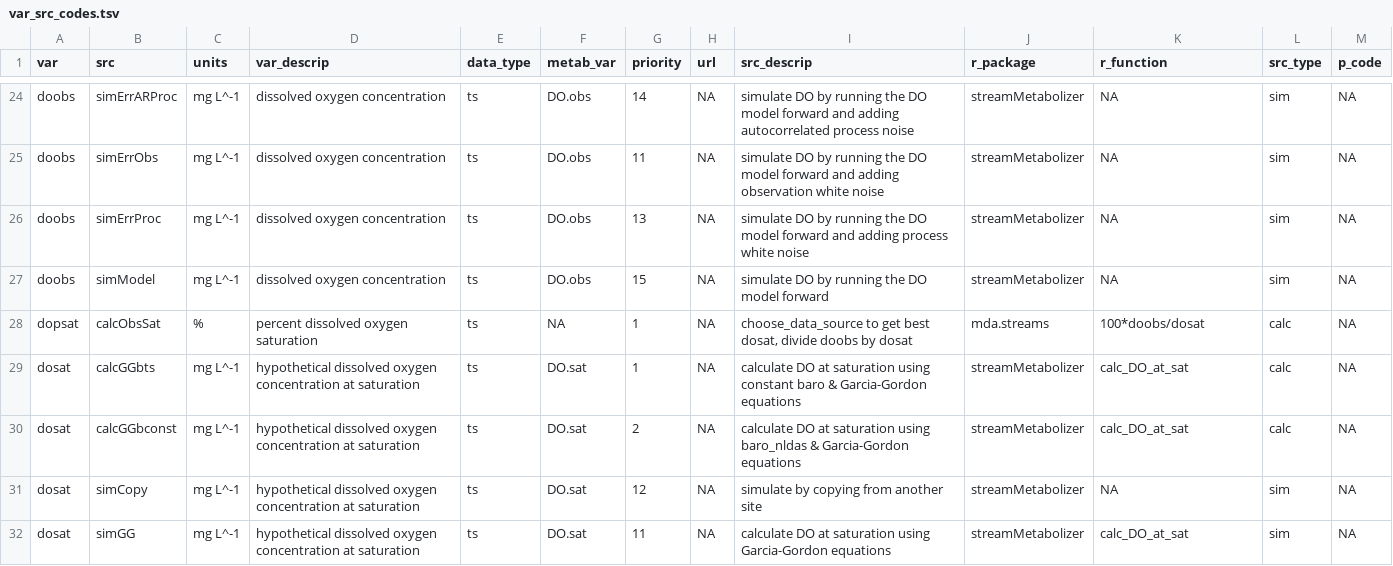
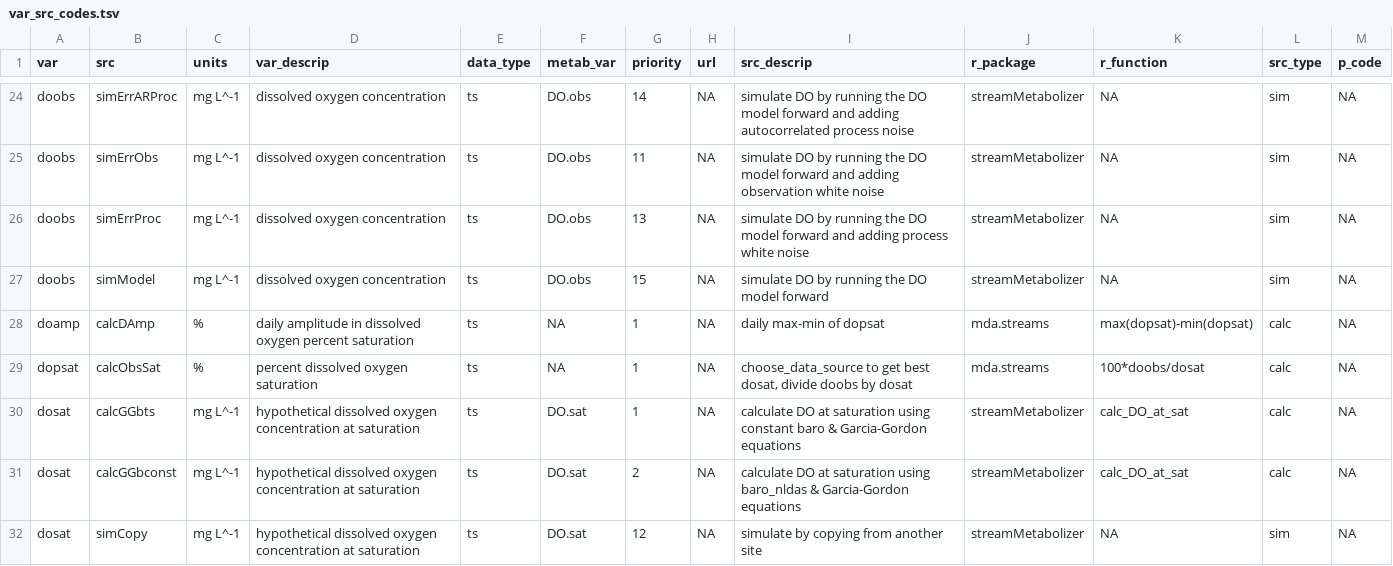
Before and after one commit to DOI-USGS/mda.streams, a TSV file: inst/extdata/var_src_codes.tsv, drawn as a sheet; only a part is shown, gaps mark what is left out; the shorter side is filled out with more unchanged rows; the diff names each change by its address in the sheet, - before the commit and + after, or states it on an @@ line.

Commit message:
update to post/read doamp values

```diff
--- a/inst/extdata/var_src_codes.tsv
+++ b/inst/extdata/var_src_codes.tsv
+row 28: doamp | calcDAmp | % | daily amplitude in dissolved oxygen percent saturation | ts | NA | 1 | NA | daily max-min of dopsat | mda.streams | max(dopsat)-min(dopsat) | calc | NA
```
Also changed, not shown: 5 other files.
